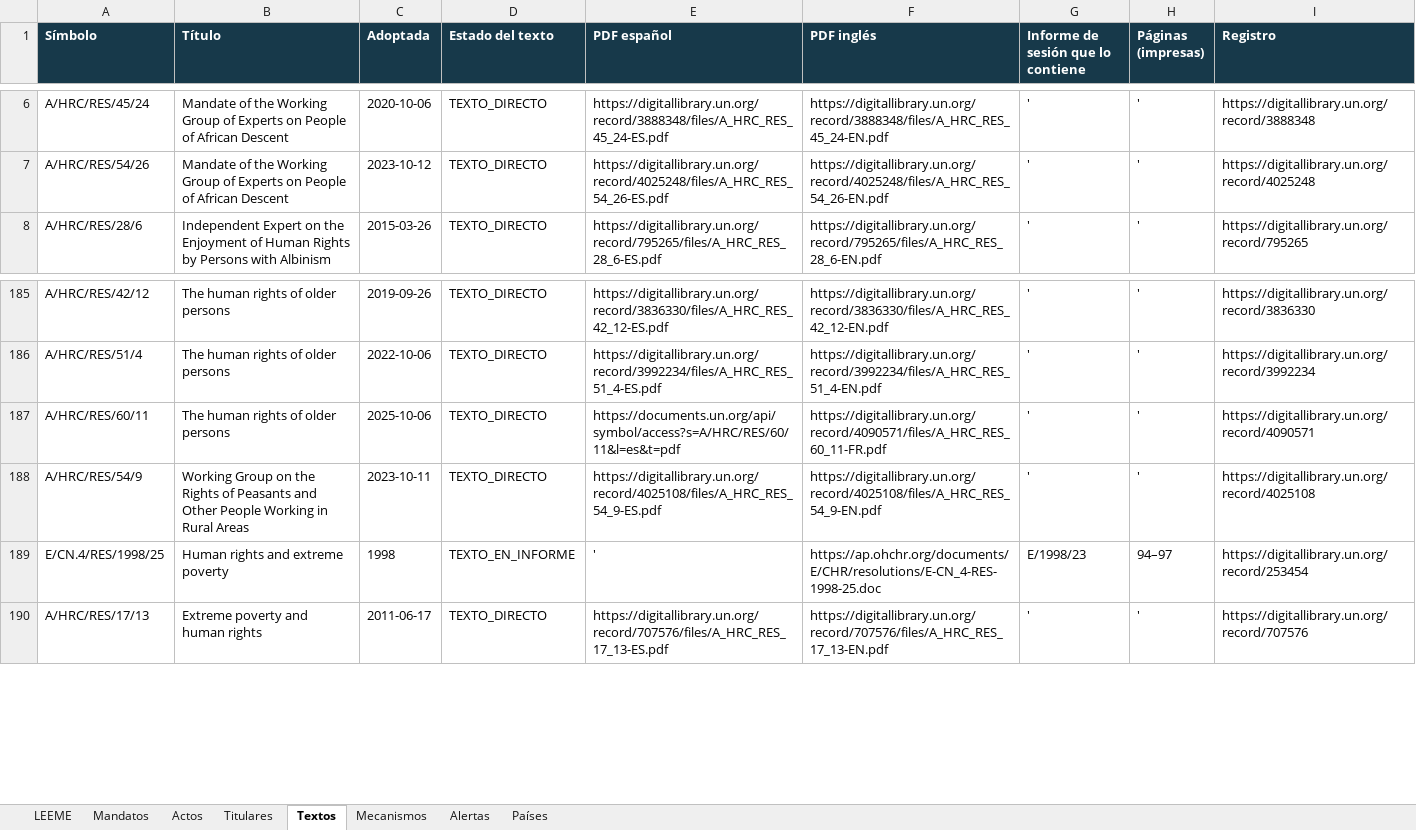
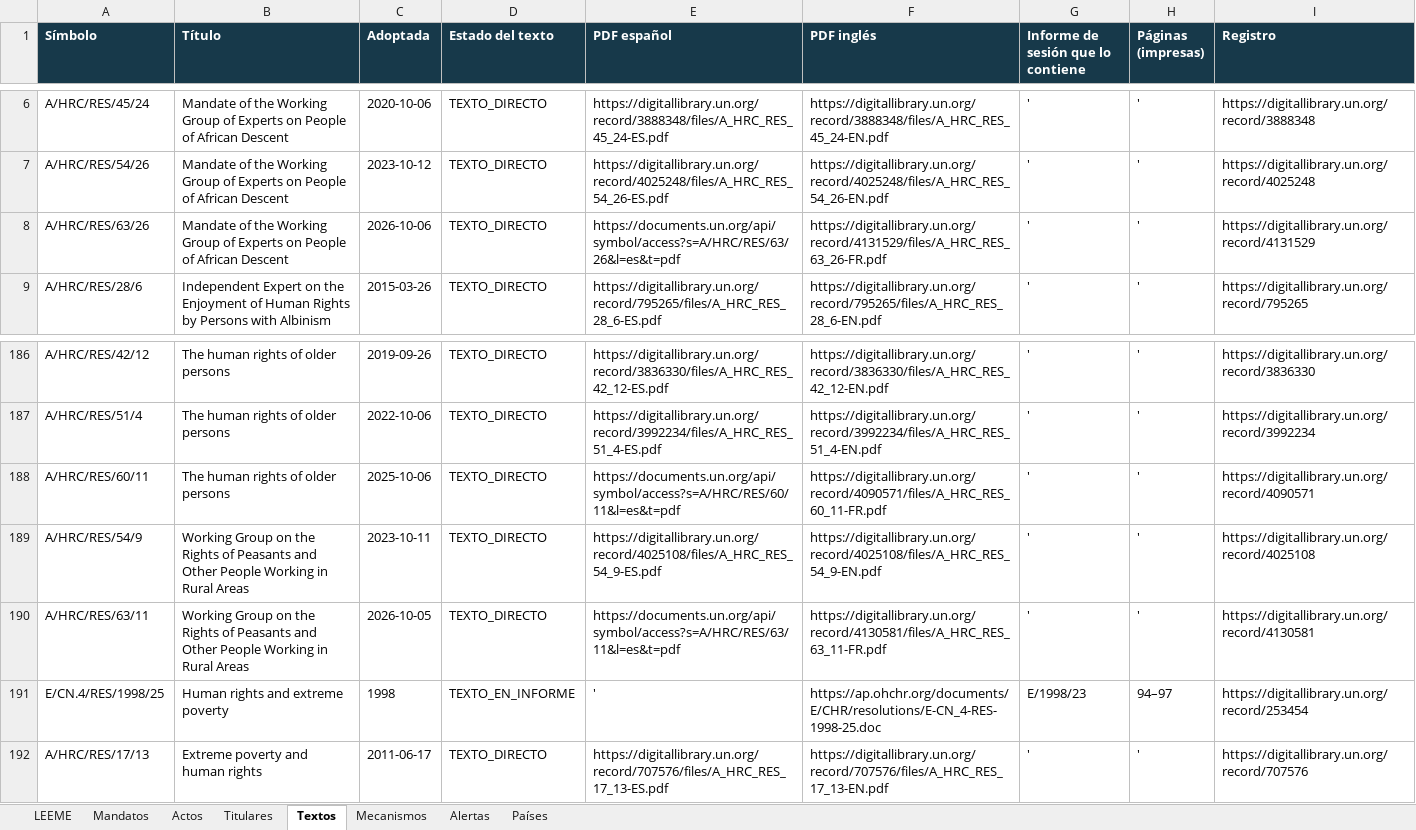
Before and after one commit to sukima-labs/atlasonu, an Excel workbook: data/atlas-onu-catalogo-v07.xlsx, sheet Textos, drawn as a sheet; only a part is shown, gaps mark what is left out; values as stored, in another font and other column widths than the file's, no borders; the diff names each change by its address in the sheet, - before the commit and + after, or states it on an @@ line.

```diff
--- a/data/atlas-onu-catalogo-v07.xlsx (sheet Textos)
+++ b/data/atlas-onu-catalogo-v07.xlsx (sheet Textos)
+row 8: A/HRC/RES/63/26 | Mandate of the Working Group of Experts on People of African Descent | 2026-10-06 | TEXTO_DIRECTO | https://documents.un.org/api/symbol/access?s=A/HRC/RES/63/26&l=es&t=pdf | https://digitallibrary.un.org/record/4131529/files/A_HRC_RES_63_26-FR.pdf | ' | ' | https://digitallibrary.un.org/record/4131529
+row 190: A/HRC/RES/63/11 | Working Group on the Rights of Peasants and Other People Working in Rural Areas | 2026-10-05 | TEXTO_DIRECTO | https://documents.un.org/api/symbol/access?s=A/HRC/RES/63/11&l=es&t=pdf | https://digitallibrary.un.org/record/4130581/files/A_HRC_RES_63_11-FR.pdf | ' | ' | https://digitallibrary.un.org/record/4130581
```
Also changed, not shown: sheet Titulares, sheet Actos, sheet Mandatos, sheet Alertas, sheet LEEME, sheet Países, 18 other files.
